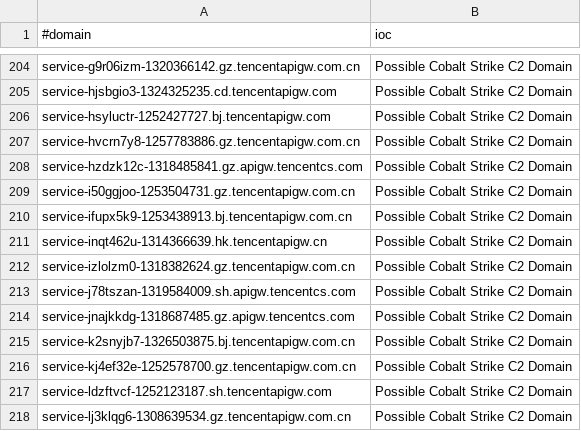
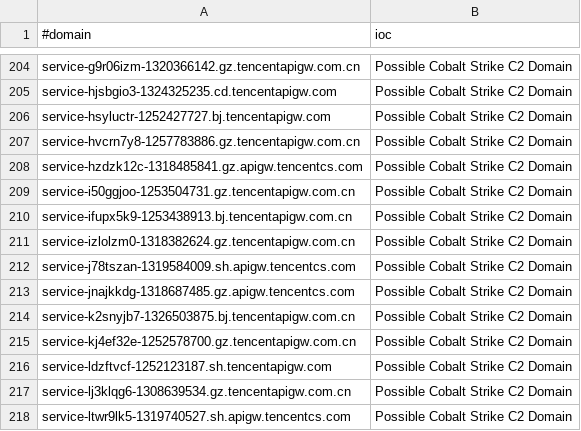
Before and after one commit to VictorCuralea/public-threat-intel-feeds, a CSV file: rawdata/c2intelfeeds/domainC2s-30day-filter-abused.csv, drawn as a sheet; only a part is shown, gaps mark what is left out; the shorter side is filled out with more unchanged rows.

```diff
--- a/rawdata/c2intelfeeds/domainC2s-30day-filter-abused.csv
+++ b/rawdata/c2intelfeeds/domainC2s-30day-filter-abused.csv
@@ -210,3 +210,2 @@ service-i50ggjoo-1253504731.gz.tencentapigw.com.cn,Possible Cobalt Strike C2 Dom
 service-ifupx5k9-1253438913.bj.tencentapigw.com.cn,Possible Cobalt Strike C2 Domain
-service-inqt462u-1314366639.hk.tencentapigw.cn,Possible Cobalt Strike C2 Domain
 service-izlolzm0-1318382624.gz.tencentapigw.com.cn,Possible Cobalt Strike C2 Domain
```
Also changed, not shown: rawdata/c2intelfeeds/IPC2s-30day.csv, rawdata/c2intelfeeds/domainC2swithURL-30day-filter-abused.csv, 26 other files.
